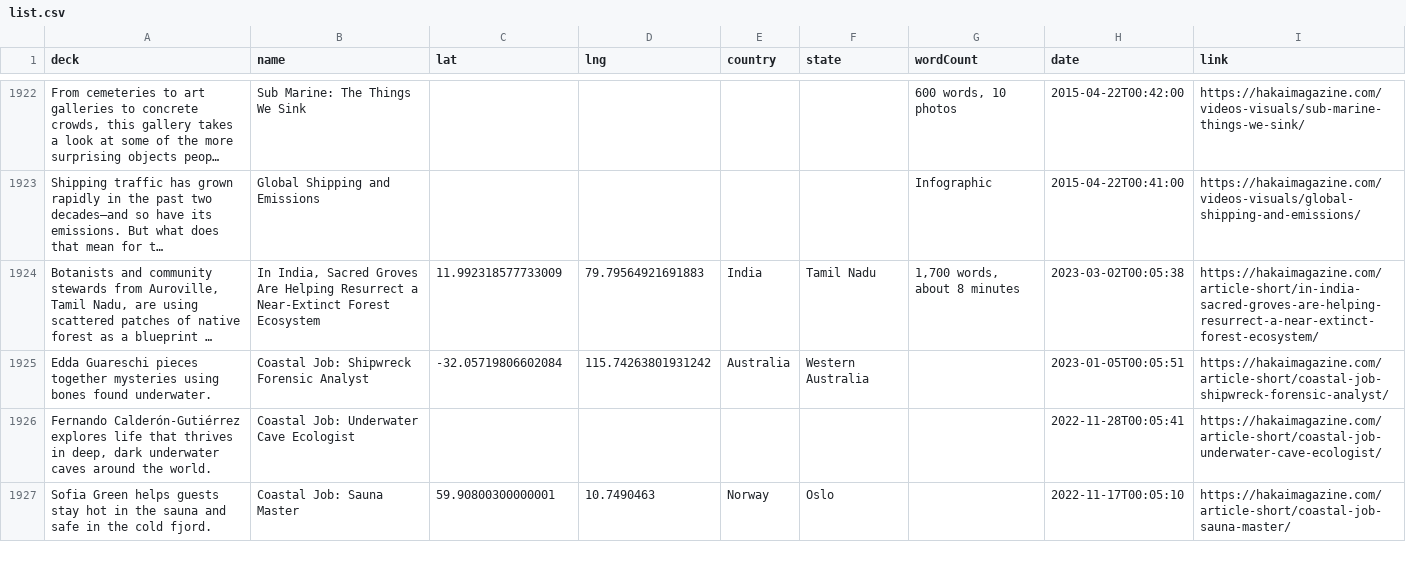
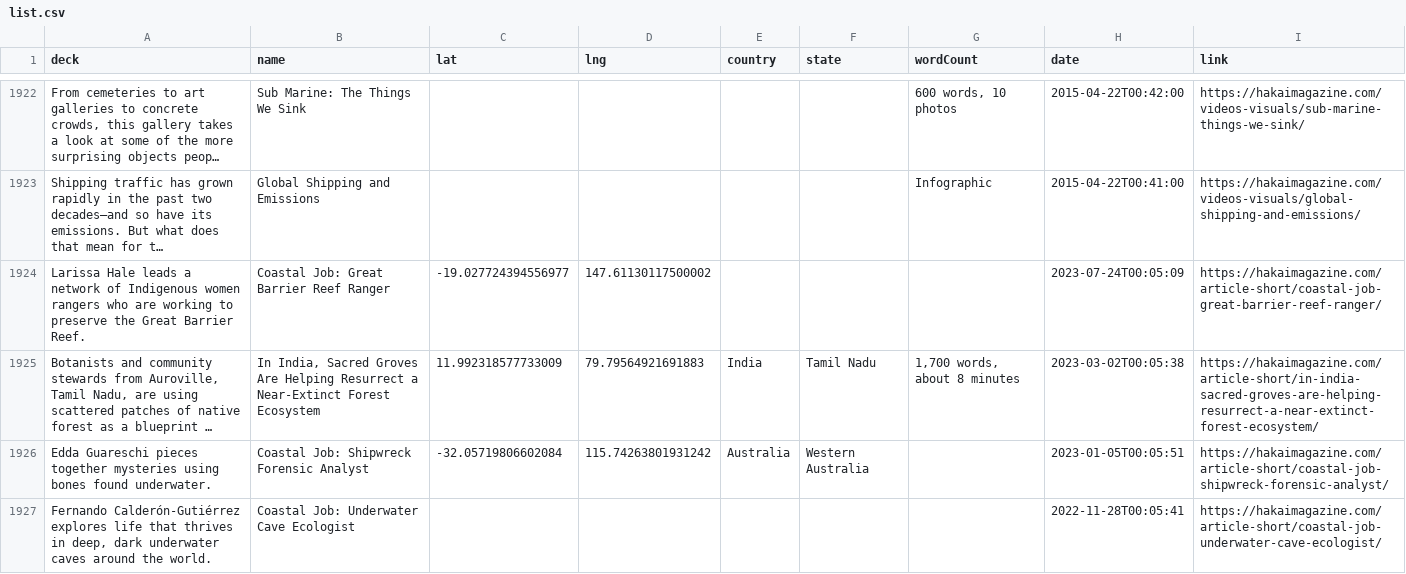
Before and after one commit to HakaiInstitute/magazine-visualizations, a CSV file: list.csv, drawn as a sheet; only a part is shown, gaps mark what is left out; the shorter side is filled out with more unchanged rows; long unchanged cells end in …; the diff names each change by its address in the sheet, - before the commit and + after, or states it on an @@ line.

```diff
--- a/list.csv
+++ b/list.csv
+row 1924: Larissa Hale leads a network of Indigenous women rangers who are working to preserve the Great Barrier Reef. | Coastal Job: Great Barrier Reef Ranger | -19.027724394556977 | 147.61130117500002 |  |  |  | 2023-07-24T00:05:09 | https://hakaimagazine.com/article-short/coastal-job-great-barrier-reef-ranger/
```
